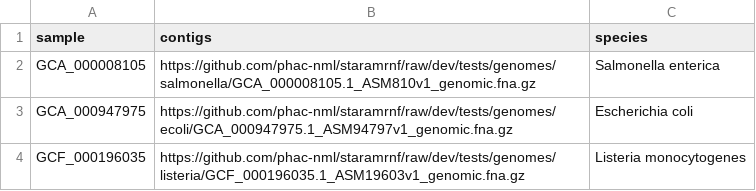
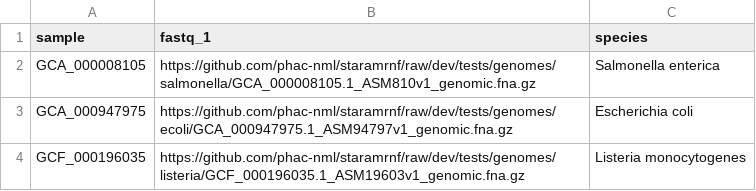
Before and after one commit to phac-nml/nf-core-staramr, a CSV file: assets/samplesheet.csv, drawn as a sheet.

Commit message:
Changed the name of assembled genomes from 'contigs' to 'fastq_1' to work with IRIDA-Next UI

```diff
--- a/assets/samplesheet.csv
+++ b/assets/samplesheet.csv
@@ -1,2 +1,2 @@
-sample,contigs,species
+sample,fastq_1,species
 GCA_000008105,https://github.com/phac-nml/staramrnf/raw/dev/tests/genomes/salmonella/GCA_000008105.1_ASM810v1_genomic.fna.gz,Salmonella enterica
```
Also changed, not shown: 4 other files.
